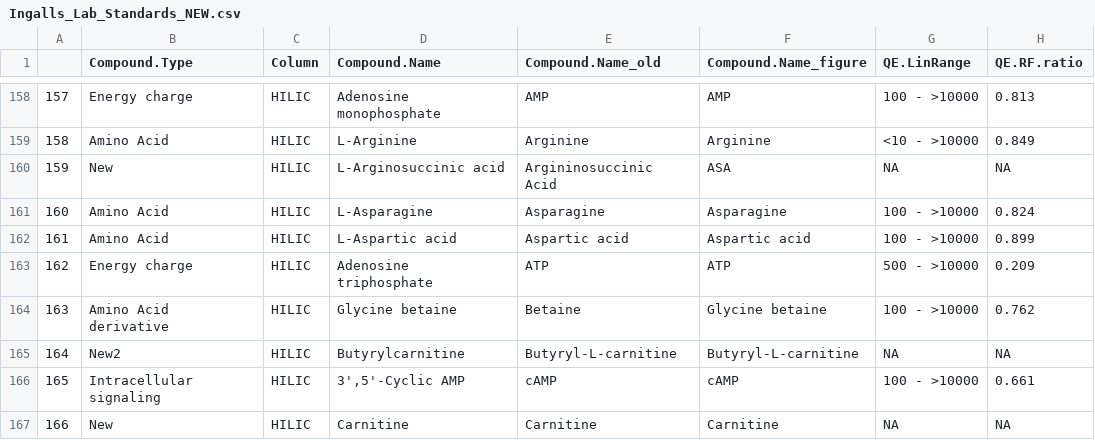
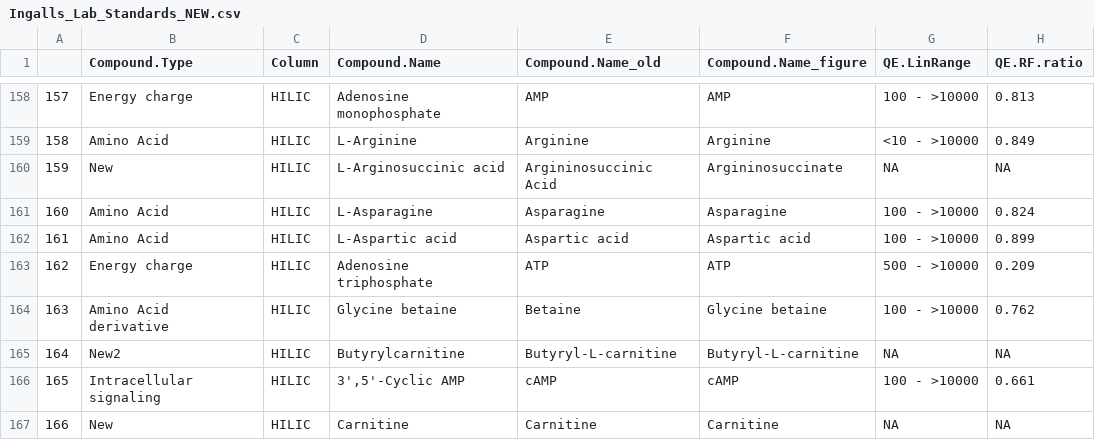
Before and after one commit to wkumler/Ingalls_Standards, a CSV file: Ingalls_Lab_Standards_NEW.csv, drawn as a sheet; only a part is shown, gaps mark what is left out; the diff names each change by its address in the sheet, - before the commit and + after, or states it on an @@ line.

Commit message:
Correct figname from ASA to Argininosuccinate.

```diff
--- a/Ingalls_Lab_Standards_NEW.csv
+++ b/Ingalls_Lab_Standards_NEW.csv
-F160 (Compound.Name_figure): ASA
+F160 (Compound.Name_figure): Argininosuccinate
```
Also changed, not shown: 1 other file.
